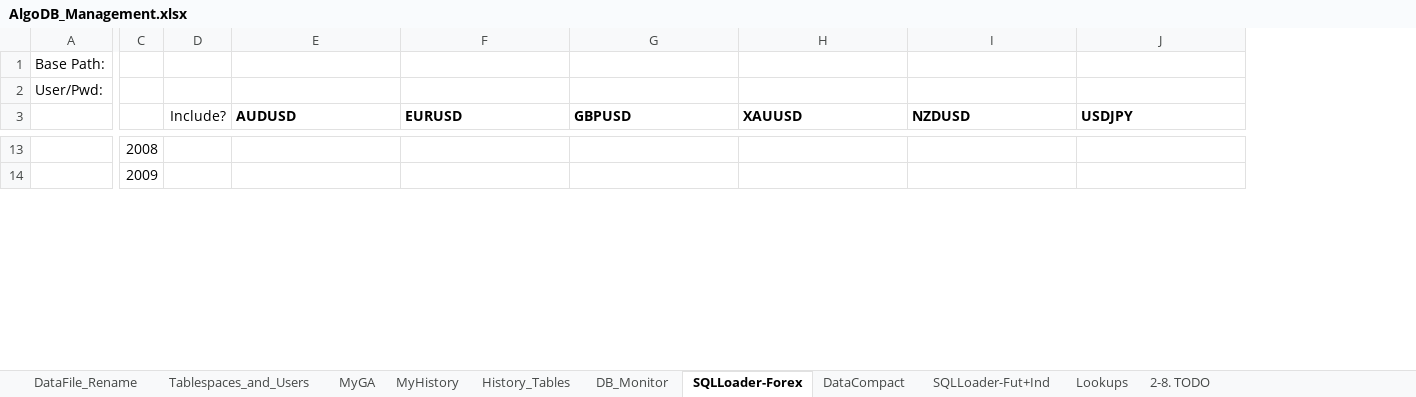
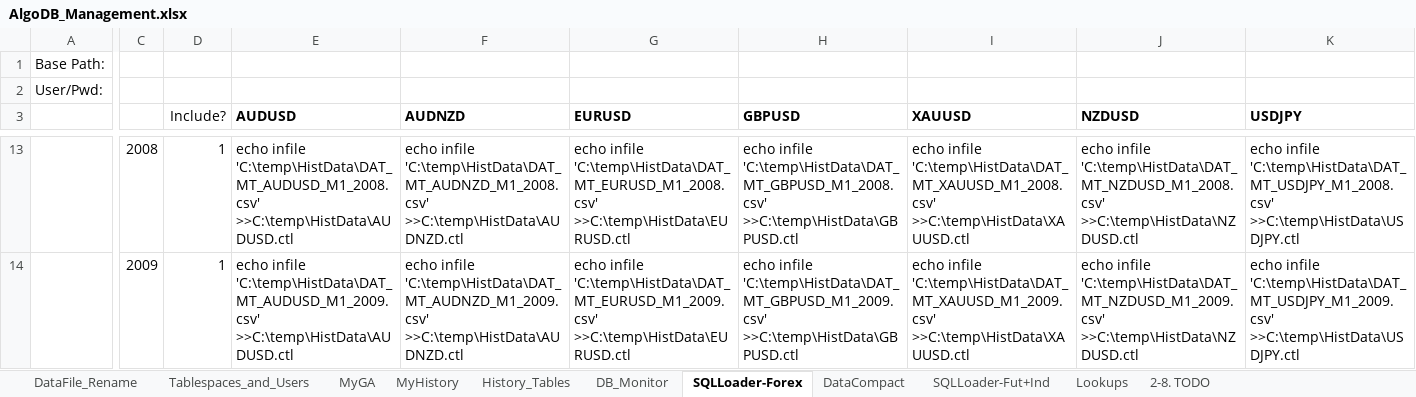
Before and after one commit to gcaglion/AAA, an Excel workbook: AlgoDB/AlgoDB_Management.xlsx, sheet SQLLoader-Forex, drawn as a sheet; only a part is shown, gaps mark what is left out; values as stored, in another font and other column widths than the file's, no borders; addresses are those after the commit; the diff covers the shown part only; the diff names each change by its address in the sheet, - before the commit and + after, or states it on an @@ line.

```diff
--- a/AlgoDB/AlgoDB_Management.xlsx (sheet SQLLoader-Forex)
+++ b/AlgoDB/AlgoDB_Management.xlsx (sheet SQLLoader-Forex)
+column F (AUDNZD), rows 13-14: echo infile 'C:\temp\HistData\DAT_MT_AUDNZD_M1_2008.csv' >>C:\temp\HistData\AUDNZD.ctl | echo infile 'C:\temp\HistData\DAT_MT_AUDNZD_M1_2009.csv' >>C:\temp\HistData\AUDNZD.ctl
-D13:D14 (Include?): (empty)
+D13:D14 (Include?): 1
-E13 (AUDUSD): (empty)
+E13 (AUDUSD): echo infile 'C:\temp\HistData\DAT_MT_AUDUSD_M1_2008.csv' >>C:\temp\HistData\AUDUSD.ctl
-G13 (EURUSD): (empty)
+G13 (EURUSD): echo infile 'C:\temp\HistData\DAT_MT_EURUSD_M1_2008.csv' >>C:\temp\HistData\EURUSD.ctl
-H13 (GBPUSD): (empty)
+H13 (GBPUSD): echo infile 'C:\temp\HistData\DAT_MT_GBPUSD_M1_2008.csv' >>C:\temp\HistData\GBPUSD.ctl
-I13 (XAUUSD): (empty)
+I13 (XAUUSD): echo infile 'C:\temp\HistData\DAT_MT_XAUUSD_M1_2008.csv' >>C:\temp\HistData\XAUUSD.ctl
-J13 (NZDUSD): (empty)
+J13 (NZDUSD): echo infile 'C:\temp\HistData\DAT_MT_NZDUSD_M1_2008.csv' >>C:\temp\HistData\NZDUSD.ctl
-K13 (USDJPY): (empty)
+K13 (USDJPY): echo infile 'C:\temp\HistData\DAT_MT_USDJPY_M1_2008.csv' >>C:\temp\HistData\USDJPY.ctl
-E14 (AUDUSD): (empty)
+E14 (AUDUSD): echo infile 'C:\temp\HistData\DAT_MT_AUDUSD_M1_2009.csv' >>C:\temp\HistData\AUDUSD.ctl
-G14 (EURUSD): (empty)
+G14 (EURUSD): echo infile 'C:\temp\HistData\DAT_MT_EURUSD_M1_2009.csv' >>C:\temp\HistData\EURUSD.ctl
-H14 (GBPUSD): (empty)
+H14 (GBPUSD): echo infile 'C:\temp\HistData\DAT_MT_GBPUSD_M1_2009.csv' >>C:\temp\HistData\GBPUSD.ctl
-I14 (XAUUSD): (empty)
+I14 (XAUUSD): echo infile 'C:\temp\HistData\DAT_MT_XAUUSD_M1_2009.csv' >>C:\temp\HistData\XAUUSD.ctl
-J14 (NZDUSD): (empty)
+J14 (NZDUSD): echo infile 'C:\temp\HistData\DAT_MT_NZDUSD_M1_2009.csv' >>C:\temp\HistData\NZDUSD.ctl
-K14 (USDJPY): (empty)
+K14 (USDJPY): echo infile 'C:\temp\HistData\DAT_MT_USDJPY_M1_2009.csv' >>C:\temp\HistData\USDJPY.ctl
```
Also changed, not shown: 178 edited cells elsewhere in this sheet, sheet DataCompact, sheet History_Tables, formulas that keep their value, AlgoDB/insertFromMT.xlsx, 1 other file.
